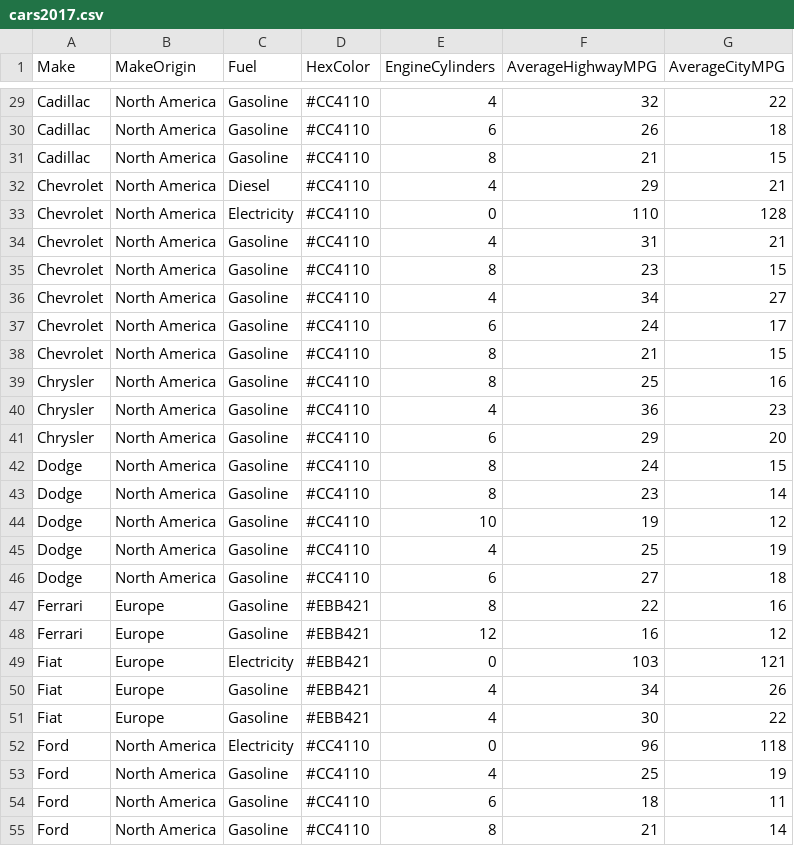
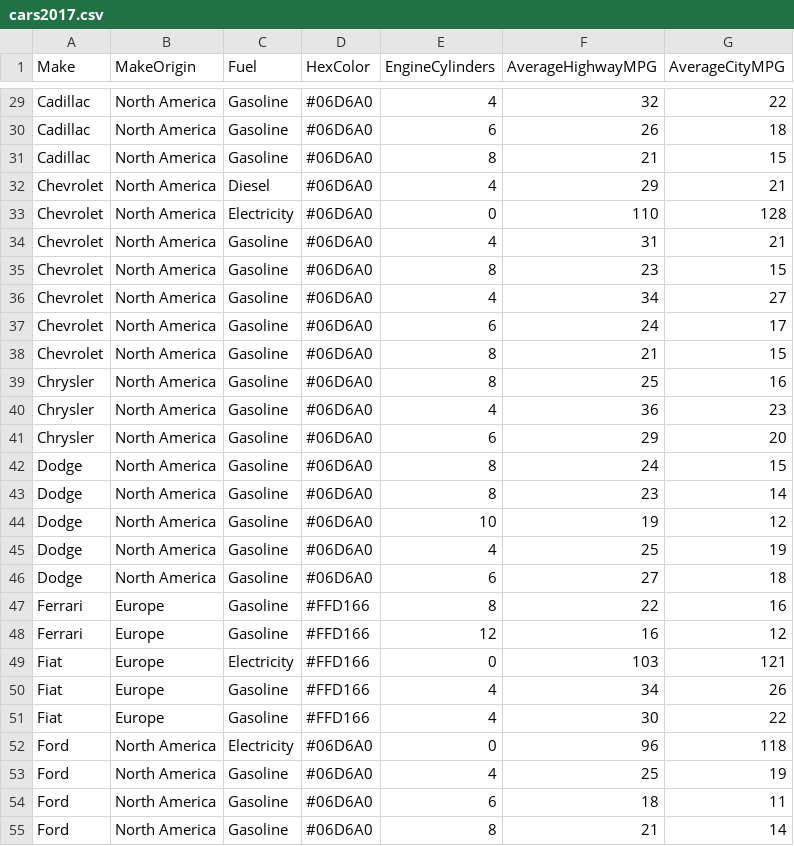
Before and after one commit to ahadkar/fuel-efficiency, a CSV file: data/cars2017.csv, drawn as a sheet; only a part is shown, gaps mark what is left out; the diff covers the shown part only; the diff names each change by its address in the sheet, - before the commit and + after, or states it on an @@ line.

Commit message:
Update colors again!

```diff
--- a/data/cars2017.csv
+++ b/data/cars2017.csv
-D29:D46 (HexColor): #CC4110
+D29:D46 (HexColor): #06D6A0
-D47:D51 (HexColor): #EBB421
+D47:D51 (HexColor): #FFD166
-D52:D55 (HexColor): #CC4110
+D52:D55 (HexColor): #06D6A0
```
Also changed, not shown: 119 edited cells elsewhere in this file.
